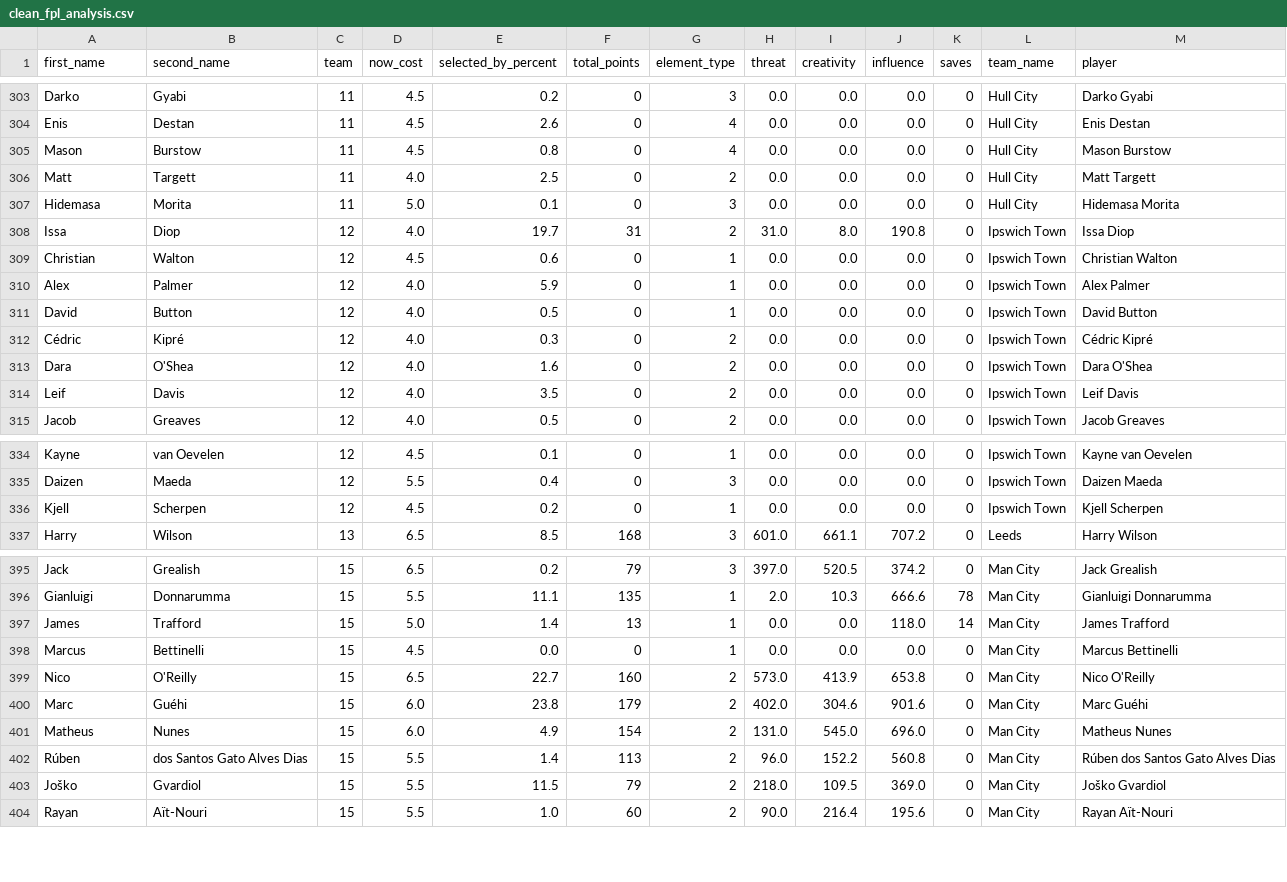
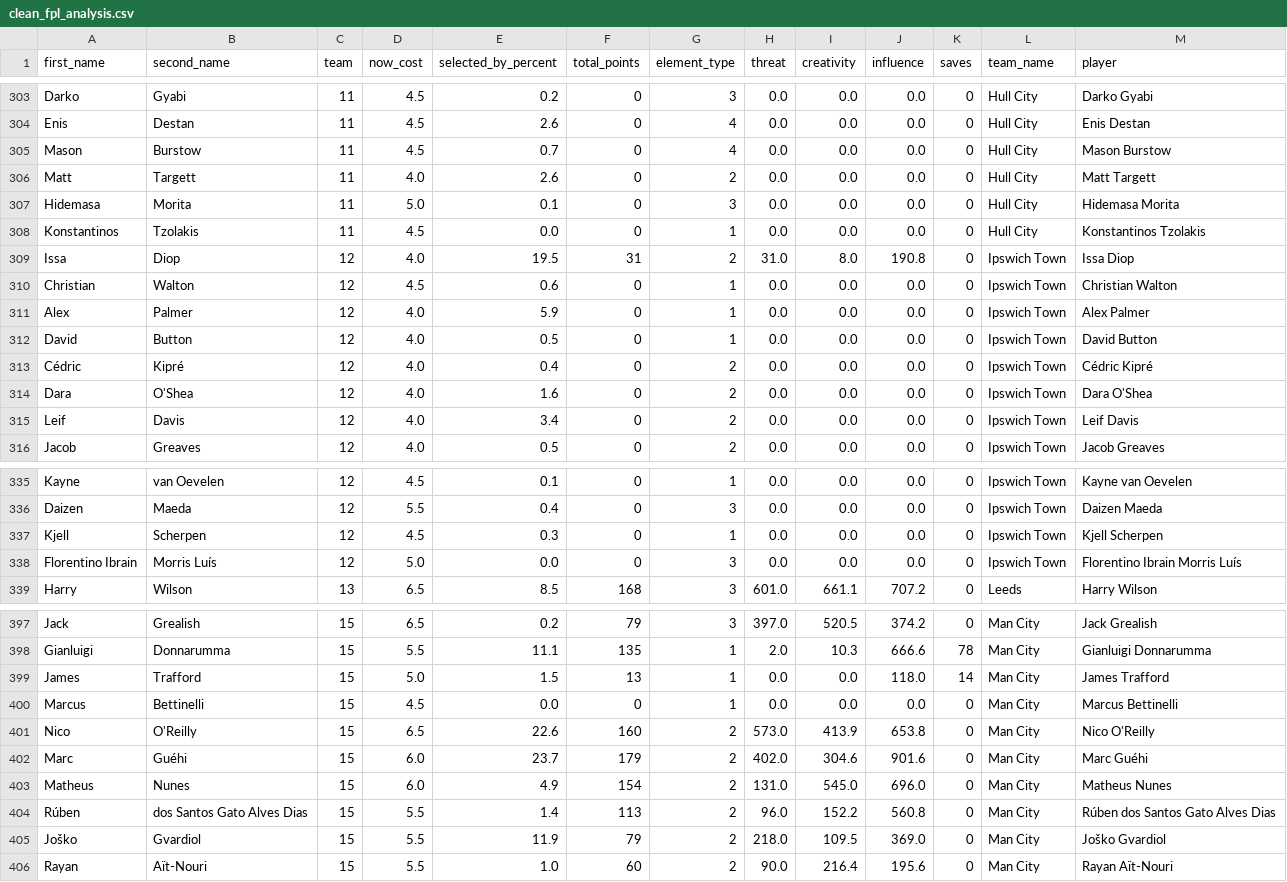
Before and after one commit to magdysayed/Fantasy-Premier-League-FPL-Analytics, a CSV file: clean_fpl_analysis.csv, drawn as a sheet; only a part is shown, gaps mark what is left out; the diff covers the shown part only.

```diff
--- a/clean_fpl_analysis.csv
+++ b/clean_fpl_analysis.csv
@@ -304,6 +304,7 @@ Darko,Gyabi,11,4.5,0.2,0,3,0.0,0.0,0.0,0,Hull City,Darko Gyabi
 Enis,Destan,11,4.5,2.6,0,4,0.0,0.0,0.0,0,Hull City,Enis Destan
-Mason,Burstow,11,4.5,0.8,0,4,0.0,0.0,0.0,0,Hull City,Mason Burstow
-Matt,Targett,11,4.0,2.5,0,2,0.0,0.0,0.0,0,Hull City,Matt Targett
+Mason,Burstow,11,4.5,0.7,0,4,0.0,0.0,0.0,0,Hull City,Mason Burstow
+Matt,Targett,11,4.0,2.6,0,2,0.0,0.0,0.0,0,Hull City,Matt Targett
 Hidemasa,Morita,11,5.0,0.1,0,3,0.0,0.0,0.0,0,Hull City,Hidemasa Morita
-Issa,Diop,12,4.0,19.7,31,2,31.0,8.0,190.8,0,Ipswich Town,Issa Diop
+Konstantinos,Tzolakis,11,4.5,0.0,0,1,0.0,0.0,0.0,0,Hull City,Konstantinos Tzolakis
+Issa,Diop,12,4.0,19.5,31,2,31.0,8.0,190.8,0,Ipswich Town,Issa Diop
 Christian,Walton,12,4.5,0.6,0,1,0.0,0.0,0.0,0,Ipswich Town,Christian Walton
@@ -311,5 +312,5 @@ Alex,Palmer,12,4.0,5.9,0,1,0.0,0.0,0.0,0,Ipswich Town,Alex Palmer
 David,Button,12,4.0,0.5,0,1,0.0,0.0,0.0,0,Ipswich Town,David Button
-Cédric,Kipré,12,4.0,0.3,0,2,0.0,0.0,0.0,0,Ipswich Town,Cédric Kipré
+Cédric,Kipré,12,4.0,0.4,0,2,0.0,0.0,0.0,0,Ipswich Town,Cédric Kipré
 Dara,O'Shea,12,4.0,1.6,0,2,0.0,0.0,0.0,0,Ipswich Town,Dara O'Shea
-Leif,Davis,12,4.0,3.5,0,2,0.0,0.0,0.0,0,Ipswich Town,Leif Davis
+Leif,Davis,12,4.0,3.4,0,2,0.0,0.0,0.0,0,Ipswich Town,Leif Davis
 Jacob,Greaves,12,4.0,0.5,0,2,0.0,0.0,0.0,0,Ipswich Town,Jacob Greaves
@@ -335,3 +336,4 @@ Kayne,van Oevelen,12,4.5,0.1,0,1,0.0,0.0,0.0,0,Ipswich Town,Kayne van Oevelen
 Daizen,Maeda,12,5.5,0.4,0,3,0.0,0.0,0.0,0,Ipswich Town,Daizen Maeda
-Kjell,Scherpen,12,4.5,0.2,0,1,0.0,0.0,0.0,0,Ipswich Town,Kjell Scherpen
+Kjell,Scherpen,12,4.5,0.3,0,1,0.0,0.0,0.0,0,Ipswich Town,Kjell Scherpen
+Florentino Ibrain,Morris Luís,12,5.0,0.0,0,3,0.0,0.0,0.0,0,Ipswich Town,Florentino Ibrain Morris Luís
 Harry,Wilson,13,6.5,8.5,168,3,601.0,661.1,707.2,0,Leeds,Harry Wilson
@@ -396,9 +398,9 @@ Jack,Grealish,15,6.5,0.2,79,3,397.0,520.5,374.2,0,Man City,Jack Grealish
 Gianluigi,Donnarumma,15,5.5,11.1,135,1,2.0,10.3,666.6,78,Man City,Gianluigi Donnarumma
-James,Trafford,15,5.0,1.4,13,1,0.0,0.0,118.0,14,Man City,James Trafford
+James,Trafford,15,5.0,1.5,13,1,0.0,0.0,118.0,14,Man City,James Trafford
 Marcus,Bettinelli,15,4.5,0.0,0,1,0.0,0.0,0.0,0,Man City,Marcus Bettinelli
-Nico,O'Reilly,15,6.5,22.7,160,2,573.0,413.9,653.8,0,Man City,Nico O'Reilly
-Marc,Guéhi,15,6.0,23.8,179,2,402.0,304.6,901.6,0,Man City,Marc Guéhi
+Nico,O'Reilly,15,6.5,22.6,160,2,573.0,413.9,653.8,0,Man City,Nico O'Reilly
+Marc,Guéhi,15,6.0,23.7,179,2,402.0,304.6,901.6,0,Man City,Marc Guéhi
 Matheus,Nunes,15,6.0,4.9,154,2,131.0,545.0,696.0,0,Man City,Matheus Nunes
 Rúben,dos Santos Gato Alves Dias,15,5.5,1.4,113,2,96.0,152.2,560.8,0,Man City,Rúben dos Santos Gato Alves Dias
-Joško,Gvardiol,15,5.5,11.5,79,2,218.0,109.5,369.0,0,Man City,Joško Gvardiol
+Joško,Gvardiol,15,5.5,11.9,79,2,218.0,109.5,369.0,0,Man City,Joško Gvardiol
 Rayan,Aït-Nouri,15,5.5,1.0,60,2,90.0,216.4,195.6,0,Man City,Rayan Aït-Nouri
```
Also changed, not shown: 74 edited cells elsewhere in this file.
